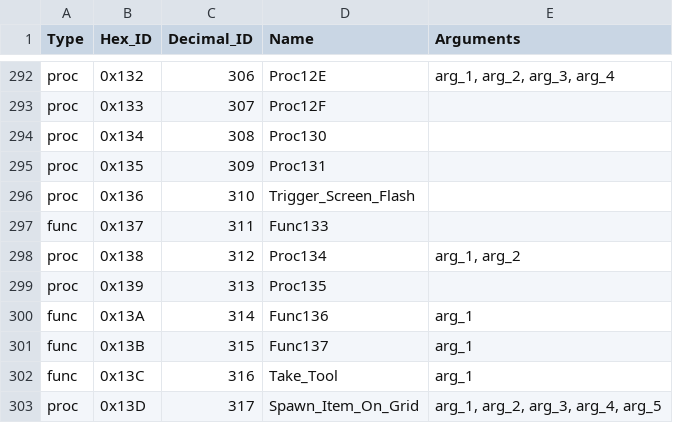
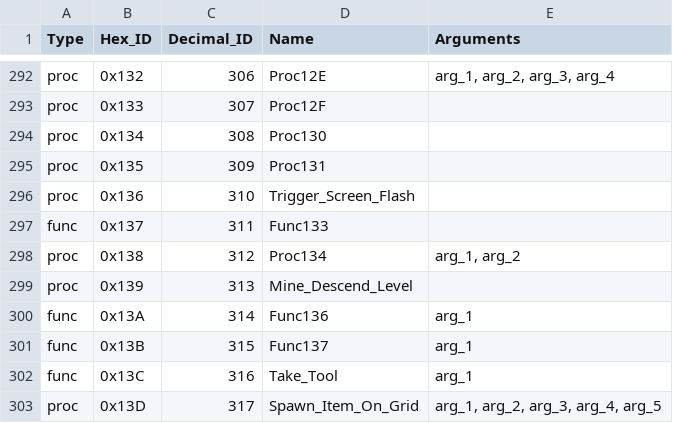
Before and after one commit to Denisovich728/FOMT_Studio, a CSV file: Nucleos_de_Procesamiento/Cilixes/Mfomt/MFomt_Lib.csv, drawn as a sheet; only a part is shown, gaps mark what is left out.

```diff
--- a/Nucleos_de_Procesamiento/Cilixes/Mfomt/MFomt_Lib.csv
+++ b/Nucleos_de_Procesamiento/Cilixes/Mfomt/MFomt_Lib.csv
@@ -298,3 +298,3 @@ func,0x137,311,Func133,
 proc,0x138,312,Proc134,"arg_1, arg_2"
-proc,0x139,313,Proc135,
+proc,0x139,313,Mine_Descend_Level,
 func,0x13A,314,Func136,arg_1
```
Also changed, not shown: Nucleos_de_Procesamiento/Cilixes/fomt/Fomt_Events_Listname.csv, Nucleos_de_Procesamiento/Cilixes/fomt/Fomt_Lib.csv, 9 other files.
